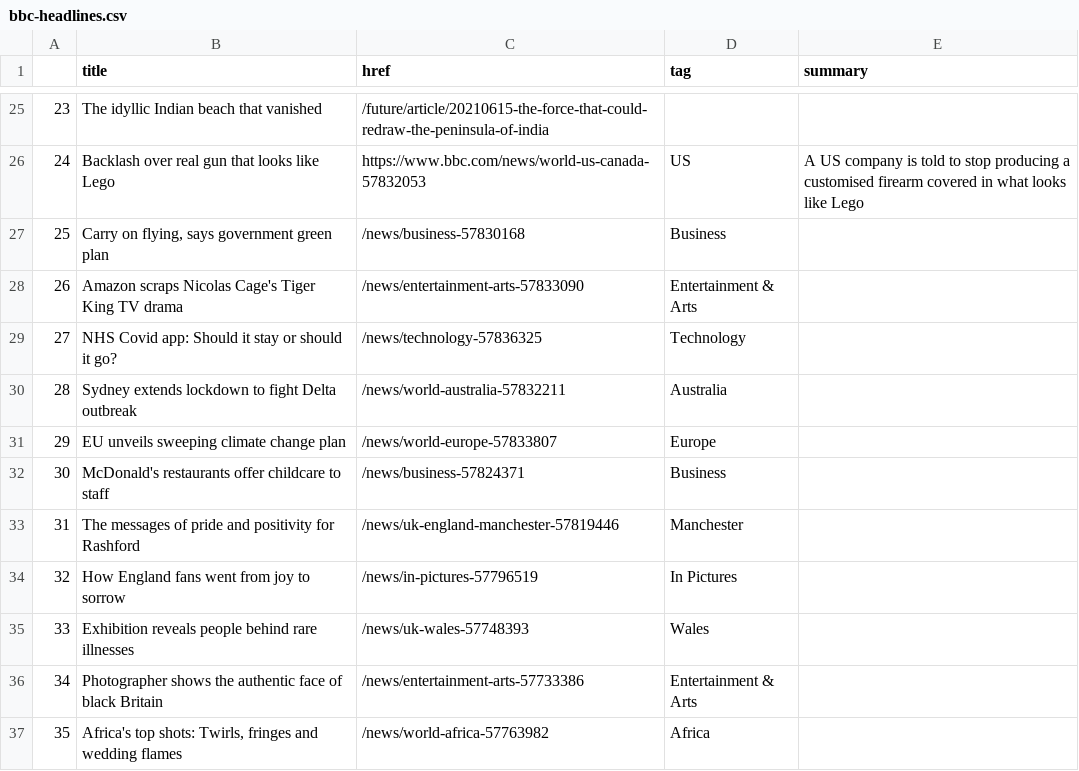
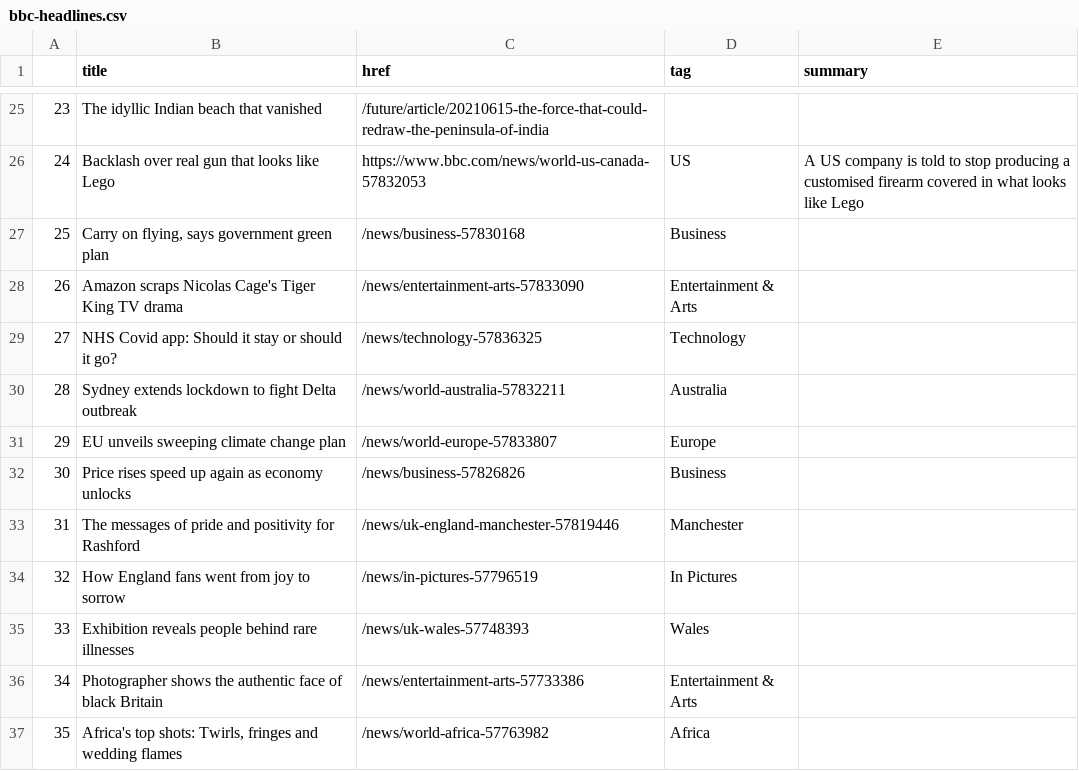
Before and after one commit to alyssafrndz/automatic-scraper, a CSV file: bbc-headlines.csv, drawn as a sheet; only a part is shown, gaps mark what is left out.

```diff
--- a/bbc-headlines.csv
+++ b/bbc-headlines.csv
@@ -31,3 +31,3 @@
 29,EU unveils sweeping climate change plan,/news/world-europe-57833807,Europe,
-30,McDonald's restaurants offer childcare to staff,/news/business-57824371,Business,
+30,Price rises speed up again as economy unlocks,/news/business-57826826,Business,
 31,The messages of pride and positivity for Rashford,/news/uk-england-manchester-57819446,Manchester,
```
